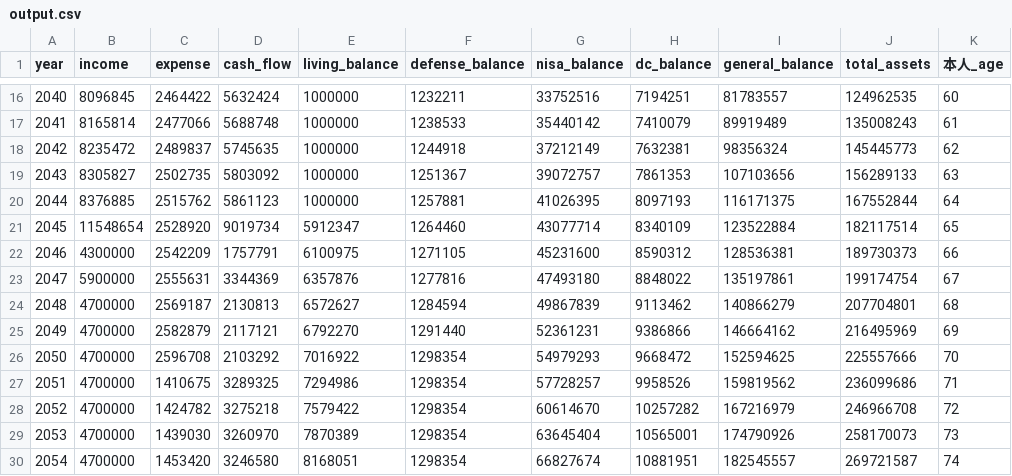
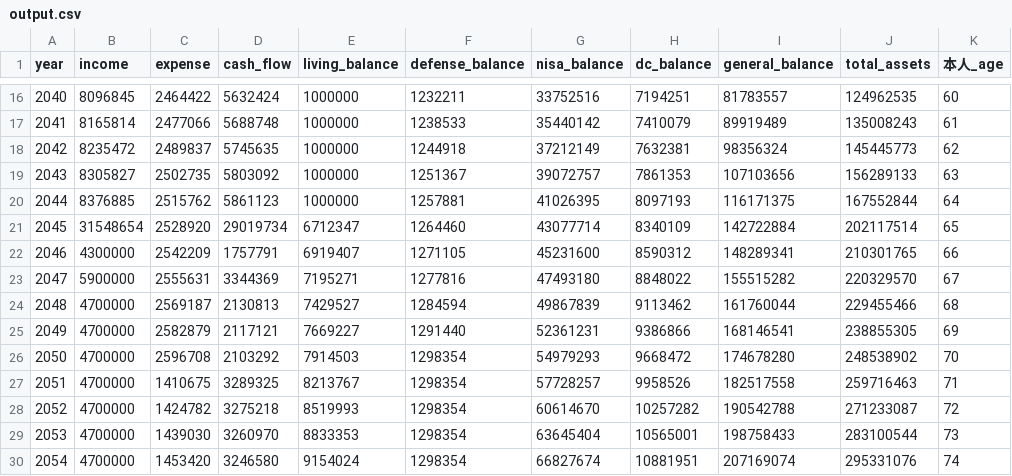
Before and after one commit to miurahr/cftable, a CSV file: output.csv, drawn as a sheet; only a part is shown, gaps mark what is left out; the diff covers the shown part only; the diff names each change by its address in the sheet, - before the commit and + after, or states it on an @@ line.

Commit message:
Add support for one-shot income/expense entries
- Extend YAML schema and README to introduce `"year"` field for one-shot entries, as an alternative to `start_year` and `end_year`.
- Update `from_dict` methods in `IncomeEntry` and `ExpenseEntry` models to handle `"year"` field with fallback to `start_year` and `end_year`.
- Adjust error handling to ensure presence of either `"year"` or `start_year`.
- Regenerate `output.csv` to reflect new one-shot income logic.

```diff
--- a/output.csv
+++ b/output.csv
-B21 (income): 11548654
+B21 (income): 31548654
-D21 (cash_flow): 9019734
+D21 (cash_flow): 29019734
-E21 (living_balance): 5912347
+E21 (living_balance): 6712347
-I21 (general_balance): 123522884
+I21 (general_balance): 142722884
-J21 (total_assets): 182117514
+J21 (total_assets): 202117514
-E22 (living_balance): 6100975
+E22 (living_balance): 6919407
-I22 (general_balance): 128536381
+I22 (general_balance): 148289341
-J22 (total_assets): 189730373
+J22 (total_assets): 210301765
-E23 (living_balance): 6357876
+E23 (living_balance): 7195271
-I23 (general_balance): 135197861
+I23 (general_balance): 155515282
-J23 (total_assets): 199174754
+J23 (total_assets): 220329570
-E24 (living_balance): 6572627
+E24 (living_balance): 7429527
-I24 (general_balance): 140866279
+I24 (general_balance): 161760044
-J24 (total_assets): 207704801
+J24 (total_assets): 229455466
-E25 (living_balance): 6792270
+E25 (living_balance): 7669227
-I25 (general_balance): 146664162
+I25 (general_balance): 168146541
-J25 (total_assets): 216495969
+J25 (total_assets): 238855305
-E26 (living_balance): 7016922
+E26 (living_balance): 7914503
-I26 (general_balance): 152594625
+I26 (general_balance): 174678280
-J26 (total_assets): 225557666
+J26 (total_assets): 248538902
-E27 (living_balance): 7294986
+E27 (living_balance): 8213767
-I27 (general_balance): 159819562
+I27 (general_balance): 182517558
-J27 (total_assets): 236099686
+J27 (total_assets): 259716463
-E28 (living_balance): 7579422
+E28 (living_balance): 8519993
-I28 (general_balance): 167216979
+I28 (general_balance): 190542788
-J28 (total_assets): 246966708
+J28 (total_assets): 271233087
-E29 (living_balance): 7870389
+E29 (living_balance): 8833353
-I29 (general_balance): 174790926
+I29 (general_balance): 198758433
-J29 (total_assets): 258170073
+J29 (total_assets): 283100544
-E30 (living_balance): 8168051
+E30 (living_balance): 9154024
-I30 (general_balance): 182545557
+I30 (general_balance): 207169074
-J30 (total_assets): 269721587
+J30 (total_assets): 295331076
```
Also changed, not shown: 63 edited cells elsewhere in this file, 3 other files.
